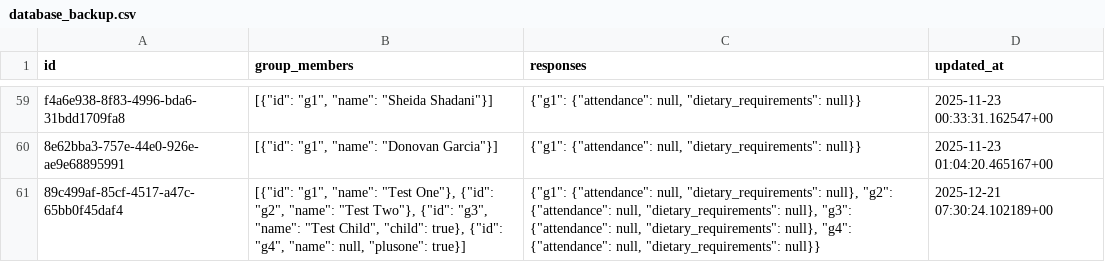
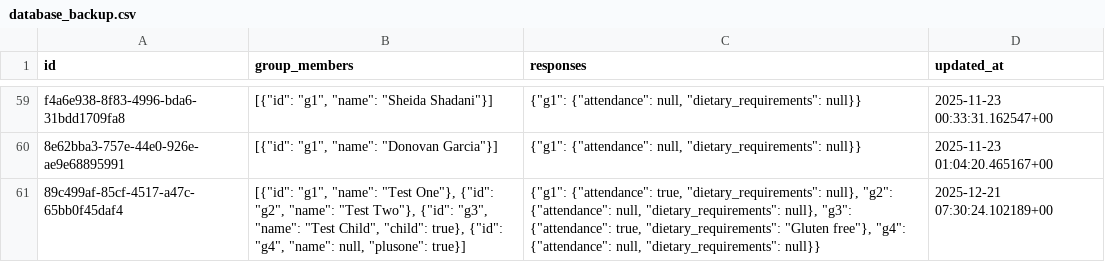
Before and after one commit to atteggiani/wedding-website, a CSV file: backups/database_backup.csv, drawn as a sheet; only a part is shown, gaps mark what is left out.

```diff
--- a/backups/database_backup.csv
+++ b/backups/database_backup.csv
@@ -60,2 +60,2 @@ f4a6e938-8f83-4996-bda6-31bdd1709fa8,"[{""id"": ""g1"", ""name"": ""Sheida Shada
 8e62bba3-757e-44e0-926e-ae9e68895991,"[{""id"": ""g1"", ""name"": ""Donovan Garcia""}]","{""g1"": {""attendance"": null, ""dietary_requirements"": null}}","2025-11-23 01:04:20.465167+00"
-89c499af-85cf-4517-a47c-65bb0f45daf4,"[{""id"": ""g1"", ""name"": ""Test One""}, {""id"": ""g2"", ""name"": ""Test Two""}, {""id"": ""g3"", ""name"": ""Test Child"", ""child"": true}, {""id"": ""g4"", ""name"": null, ""plusone"": true}]","{""g1"": {""attendance"": null, ""dietary_requirements"": null}, ""g2"": {""attendance"": null, ""dietary_requirements"": null}, ""g3"": {""attendance"": null, ""dietary_requirements"": null}, ""g4"": {""attendance"": null, ""dietary_requirements"": null}}","2025-12-21 07:30:24.102189+00"
+89c499af-85cf-4517-a47c-65bb0f45daf4,"[{""id"": ""g1"", ""name"": ""Test One""}, {""id"": ""g2"", ""name"": ""Test Two""}, {""id"": ""g3"", ""name"": ""Test Child"", ""child"": true}, {""id"": ""g4"", ""name"": null, ""plusone"": true}]","{""g1"": {""attendance"": true, ""dietary_requirements"": null}, ""g2"": {""attendance"": null, ""dietary_requirements"": null}, ""g3"": {""attendance"": true, ""dietary_requirements"": ""Gluten free""}, ""g4"": {""attendance"": null, ""dietary_requirements"": null}}","2025-12-21 07:30:24.102189+00"
```
